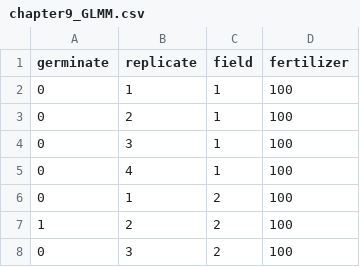
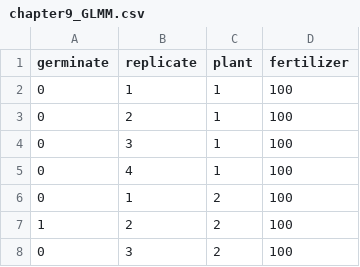
Before and after one commit to slt666666/biostatistics_text_wed, a CSV file: source/_static/data/chapter9_GLMM.csv, drawn as a sheet; only a part is shown.

Commit message:
Update chapter9_GLMM.csv

```diff
--- a/source/_static/data/chapter9_GLMM.csv
+++ b/source/_static/data/chapter9_GLMM.csv
@@ -1,2 +1,2 @@
-germinate,replicate,field,fertilizer
+germinate,replicate,plant,fertilizer
 0,1,1,100
```
